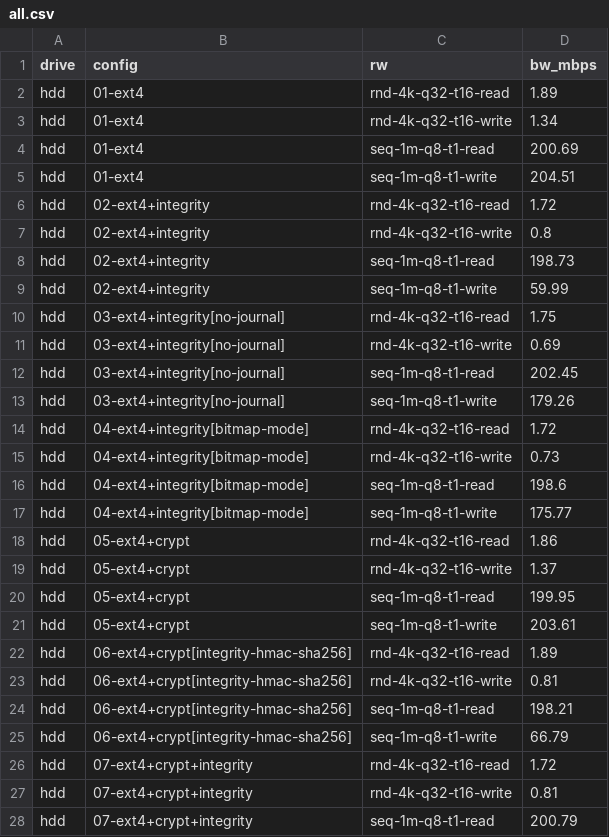
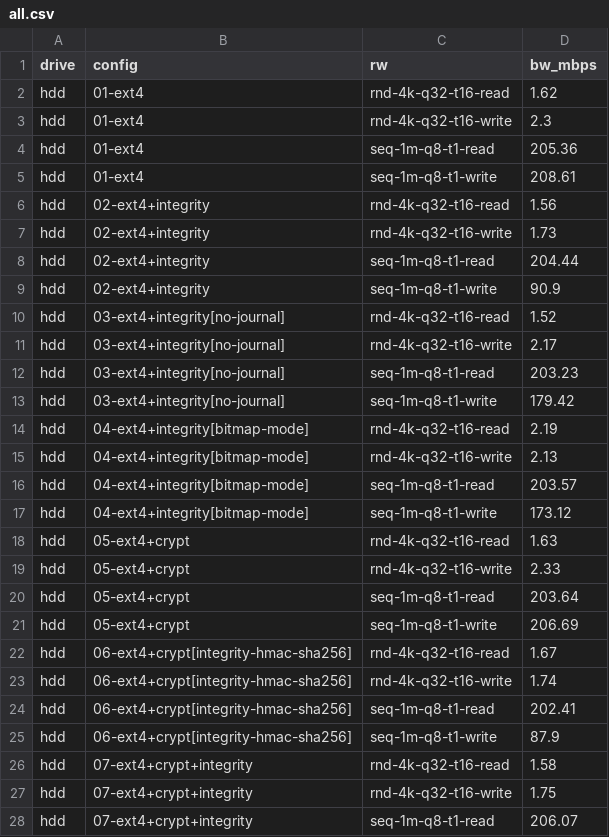
Before and after one commit to t13a/dm-integrity-benchmarks, a CSV file: out.sample/all.csv, drawn as a sheet; only a part is shown; the diff covers the shown part only.

Commit message:
Update sample output

```diff
--- a/out.sample/all.csv
+++ b/out.sample/all.csv
@@ -1,28 +1,28 @@
 drive,config,rw,bw_mbps
-hdd,01-ext4,rnd-4k-q32-t16-read,1.89
-hdd,01-ext4,rnd-4k-q32-t16-write,1.34
-hdd,01-ext4,seq-1m-q8-t1-read,200.69
-hdd,01-ext4,seq-1m-q8-t1-write,204.51
-hdd,02-ext4+integrity,rnd-4k-q32-t16-read,1.72
-hdd,02-ext4+integrity,rnd-4k-q32-t16-write,0.8
-hdd,02-ext4+integrity,seq-1m-q8-t1-read,198.73
-hdd,02-ext4+integrity,seq-1m-q8-t1-write,59.99
-hdd,03-ext4+integrity[no-journal],rnd-4k-q32-t16-read,1.75
-hdd,03-ext4+integrity[no-journal],rnd-4k-q32-t16-write,0.69
-hdd,03-ext4+integrity[no-journal],seq-1m-q8-t1-read,202.45
-hdd,03-ext4+integrity[no-journal],seq-1m-q8-t1-write,179.26
-hdd,04-ext4+integrity[bitmap-mode],rnd-4k-q32-t16-read,1.72
-hdd,04-ext4+integrity[bitmap-mode],rnd-4k-q32-t16-write,0.73
-hdd,04-ext4+integrity[bitmap-mode],seq-1m-q8-t1-read,198.6
-hdd,04-ext4+integrity[bitmap-mode],seq-1m-q8-t1-write,175.77
-hdd,05-ext4+crypt,rnd-4k-q32-t16-read,1.86
-hdd,05-ext4+crypt,rnd-4k-q32-t16-write,1.37
-hdd,05-ext4+crypt,seq-1m-q8-t1-read,199.95
-hdd,05-ext4+crypt,seq-1m-q8-t1-write,203.61
-hdd,06-ext4+crypt[integrity-hmac-sha256],rnd-4k-q32-t16-read,1.89
-hdd,06-ext4+crypt[integrity-hmac-sha256],rnd-4k-q32-t16-write,0.81
-hdd,06-ext4+crypt[integrity-hmac-sha256],seq-1m-q8-t1-read,198.21
-hdd,06-ext4+crypt[integrity-hmac-sha256],seq-1m-q8-t1-write,66.79
-hdd,07-ext4+crypt+integrity,rnd-4k-q32-t16-read,1.72
-hdd,07-ext4+crypt+integrity,rnd-4k-q32-t16-write,0.81
-hdd,07-ext4+crypt+integrity,seq-1m-q8-t1-read,200.79
+hdd,01-ext4,rnd-4k-q32-t16-read,1.62
+hdd,01-ext4,rnd-4k-q32-t16-write,2.3
+hdd,01-ext4,seq-1m-q8-t1-read,205.36
+hdd,01-ext4,seq-1m-q8-t1-write,208.61
+hdd,02-ext4+integrity,rnd-4k-q32-t16-read,1.56
+hdd,02-ext4+integrity,rnd-4k-q32-t16-write,1.73
+hdd,02-ext4+integrity,seq-1m-q8-t1-read,204.44
+hdd,02-ext4+integrity,seq-1m-q8-t1-write,90.9
+hdd,03-ext4+integrity[no-journal],rnd-4k-q32-t16-read,1.52
+hdd,03-ext4+integrity[no-journal],rnd-4k-q32-t16-write,2.17
+hdd,03-ext4+integrity[no-journal],seq-1m-q8-t1-read,203.23
+hdd,03-ext4+integrity[no-journal],seq-1m-q8-t1-write,179.42
+hdd,04-ext4+integrity[bitmap-mode],rnd-4k-q32-t16-read,2.19
+hdd,04-ext4+integrity[bitmap-mode],rnd-4k-q32-t16-write,2.13
+hdd,04-ext4+integrity[bitmap-mode],seq-1m-q8-t1-read,203.57
+hdd,04-ext4+integrity[bitmap-mode],seq-1m-q8-t1-write,173.12
+hdd,05-ext4+crypt,rnd-4k-q32-t16-read,1.63
+hdd,05-ext4+crypt,rnd-4k-q32-t16-write,2.33
+hdd,05-ext4+crypt,seq-1m-q8-t1-read,203.64
+hdd,05-ext4+crypt,seq-1m-q8-t1-write,206.69
+hdd,06-ext4+crypt[integrity-hmac-sha256],rnd-4k-q32-t16-read,1.67
+hdd,06-ext4+crypt[integrity-hmac-sha256],rnd-4k-q32-t16-write,1.74
+hdd,06-ext4+crypt[integrity-hmac-sha256],seq-1m-q8-t1-read,202.41
+hdd,06-ext4+crypt[integrity-hmac-sha256],seq-1m-q8-t1-write,87.9
+hdd,07-ext4+crypt+integrity,rnd-4k-q32-t16-read,1.58
+hdd,07-ext4+crypt+integrity,rnd-4k-q32-t16-write,1.75
+hdd,07-ext4+crypt+integrity,seq-1m-q8-t1-read,206.07
```
Also changed, not shown: 129 edited cells elsewhere in this file, out.sample/all.hdd.csv, out.sample/all.ram.csv, 51 other files.
